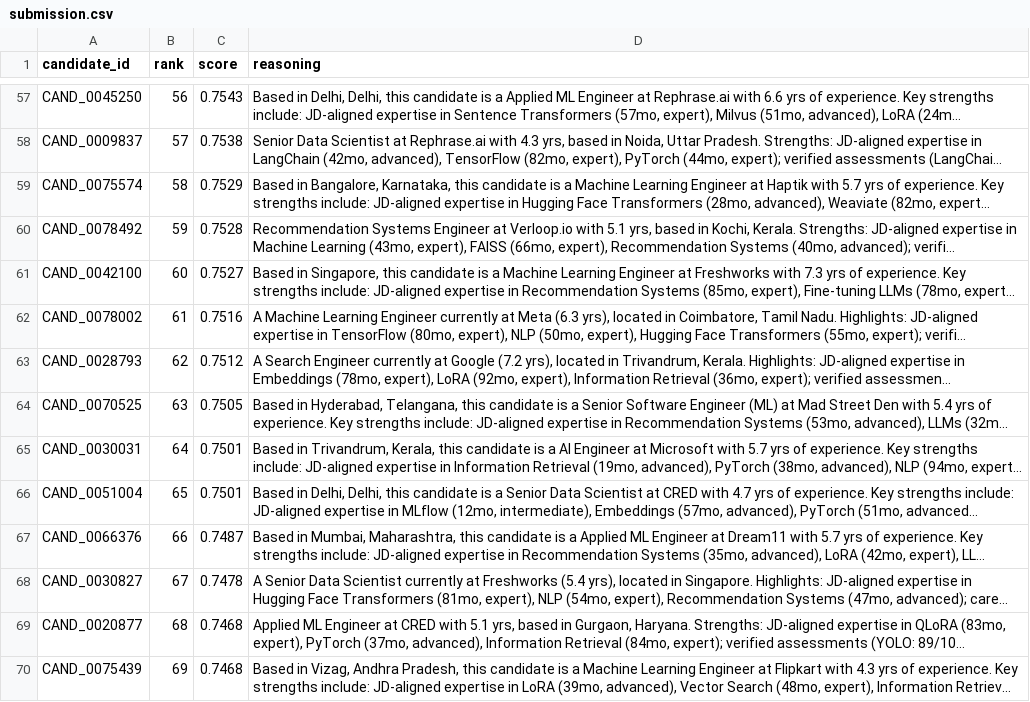
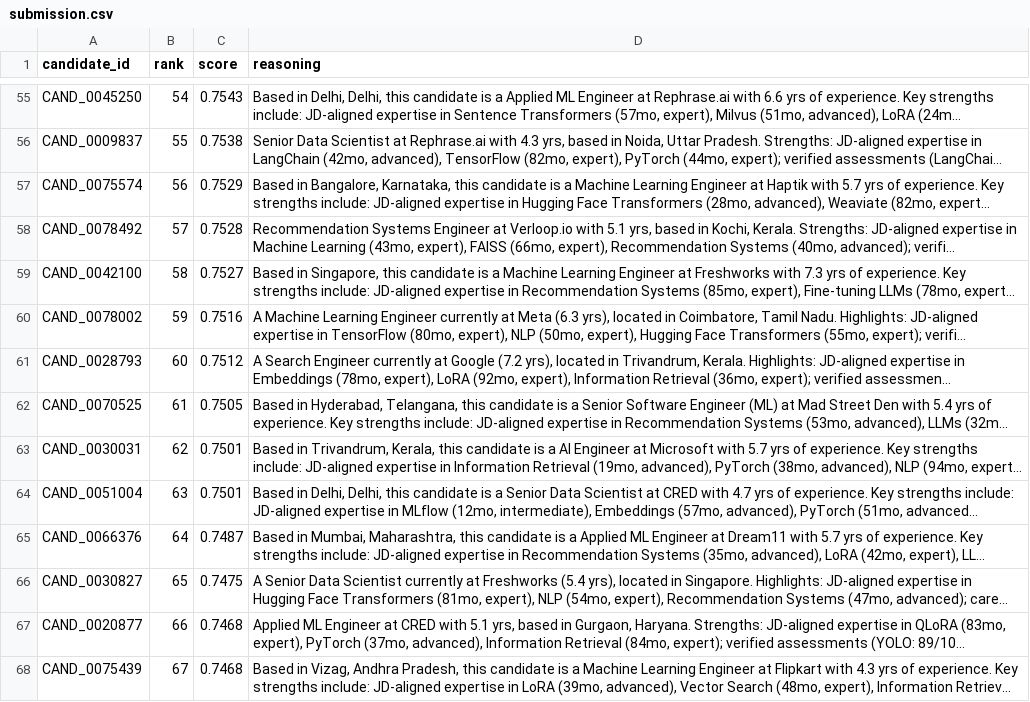
Before and after one commit to DakshDawra/recruitiq, a CSV file: submission.csv, drawn as a sheet; only a part is shown, gaps mark what is left out; long unchanged cells end in …; addresses are those after the commit; the diff covers the shown part only; the diff names each change by its address in the sheet, - before the commit and + after, or states it on an @@ line.

Commit message:
feat: implement behavioral twins ghost shield in recruiter_ops scorer

```diff
--- a/submission.csv
+++ b/submission.csv
-B55 (rank): 56
+B55 (rank): 54
-B56 (rank): 57
+B56 (rank): 55
-B57 (rank): 58
+B57 (rank): 56
-B58 (rank): 59
+B58 (rank): 57
-B59 (rank): 60
+B59 (rank): 58
-B60 (rank): 61
+B60 (rank): 59
-B61 (rank): 62
+B61 (rank): 60
-B62 (rank): 63
+B62 (rank): 61
-B63 (rank): 64
+B63 (rank): 62
-B64 (rank): 65
+B64 (rank): 63
-B65 (rank): 66
+B65 (rank): 64
-B66 (rank): 67
+B66 (rank): 65
-C66 (score): 0.7478
+C66 (score): 0.7475
-B67 (rank): 68
+B67 (rank): 66
-B68 (rank): 69
+B68 (rank): 67
```
Also changed, not shown: 7 added rows, 7 removed rows and 58 edited cells elsewhere in this file, 3 other files.
